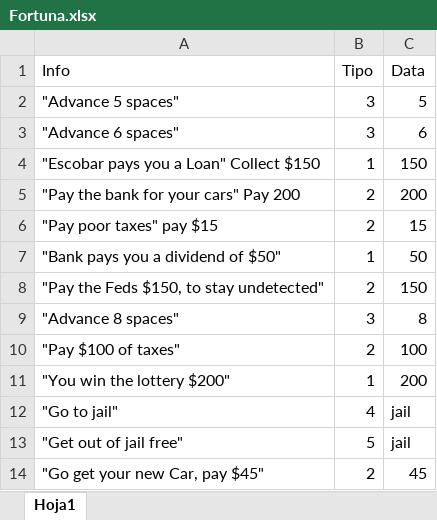
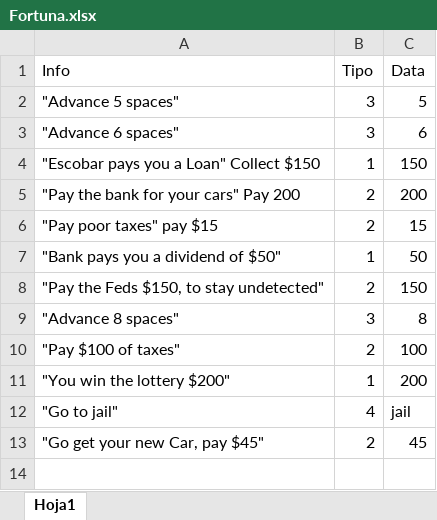
Before and after one commit to JGD2108/MonopolyNuevo, an Excel workbook: Fortuna.xlsx, sheet Hoja1, drawn as a sheet; values as stored, in another font and other column widths than the file's, no borders; the diff names each change by its address in the sheet, - before the commit and + after, or states it on an @@ line.

```diff
--- a/Fortuna.xlsx (sheet Hoja1)
+++ b/Fortuna.xlsx (sheet Hoja1)
-row 13: "Get out of jail free" | 5 | jail
```
Also changed, not shown: Cofre.xlsx, 3 other files.
